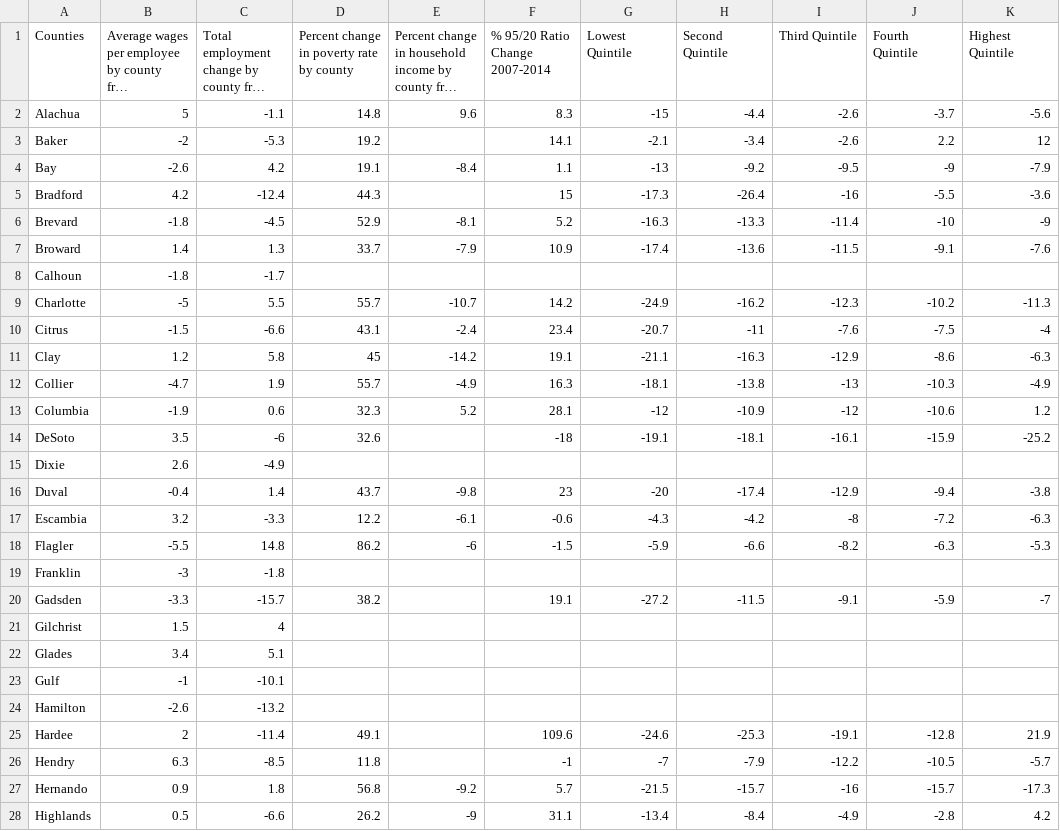
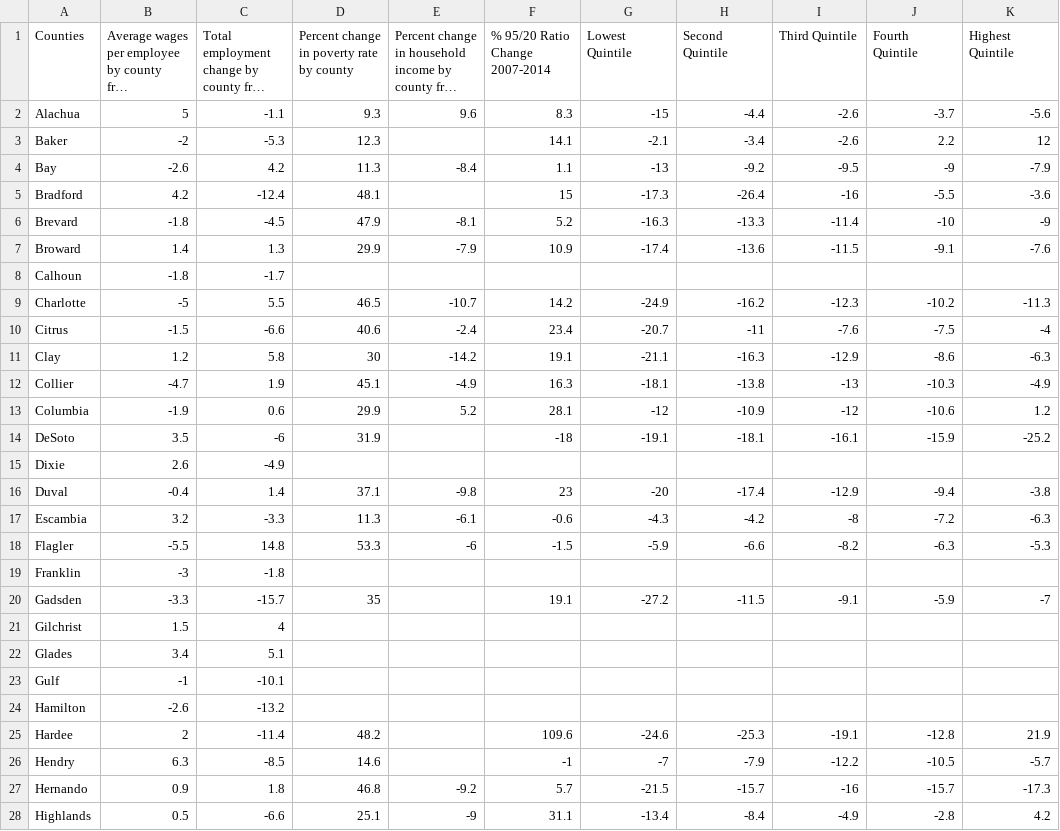
Before and after one commit to MiamiHerald/data-viz_fl-economic-insecurity, a CSV file: src/static/data/insecure-data.csv, drawn as a sheet; only a part is shown; long unchanged cells end in …; the diff covers the shown part only; the diff names each change by its address in the sheet, - before the commit and + after, or states it on an @@ line.

Commit message:
Updated data

```diff
--- a/src/static/data/insecure-data.csv
+++ b/src/static/data/insecure-data.csv
-D2: 14.8
+D2: 9.3
-D3: 19.2
+D3: 12.3
-D4: 19.1
+D4: 11.3
-D5: 44.3
+D5: 48.1
-D6: 52.9
+D6: 47.9
-D7: 33.7
+D7: 29.9
-D9: 55.7
+D9: 46.5
-D10: 43.1
+D10: 40.6
-D11: 45
+D11: 30
-D12: 55.7
+D12: 45.1
-D13: 32.3
+D13: 29.9
-D14: 32.6
+D14: 31.9
-D16: 43.7
+D16: 37.1
-D17: 12.2
+D17: 11.3
-D18: 86.2
+D18: 53.3
-D20: 38.2
+D20: 35
-D25: 49.1
+D25: 48.2
-D26: 11.8
+D26: 14.6
-D27: 56.8
+D27: 46.8
-D28: 26.2
+D28: 25.1
```
Also changed, not shown: 43 edited cells elsewhere in this file.
